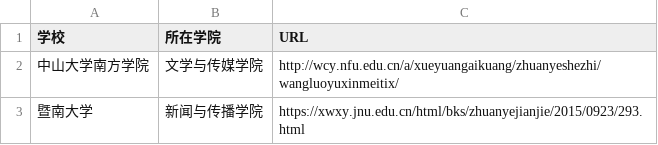
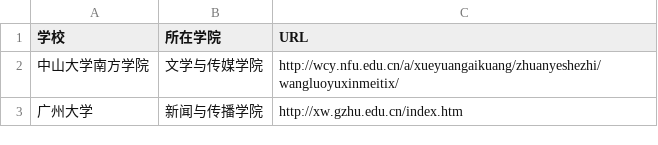
Before and after one commit to WuxueNewmedia/list_newmedia_undergraduate_CN_19, a CSV file: list.csv, drawn as a sheet; removed rows and columns are numbered as before the commit, all else as after; the diff names each change by its address in the sheet, - before the commit and + after, or states it on an @@ line.

Commit message:
更改学院

```diff
--- a/list.csv
+++ b/list.csv
-row 3: 暨南大学 | 新闻与传播学院 | https://xwxy.jnu.edu.cn/html/bks/zhuanyejianjie/2015/0923/293.html
+row 3: 广州大学 | 新闻与传播学院 | http://xw.gzhu.edu.cn/index.htm
```
